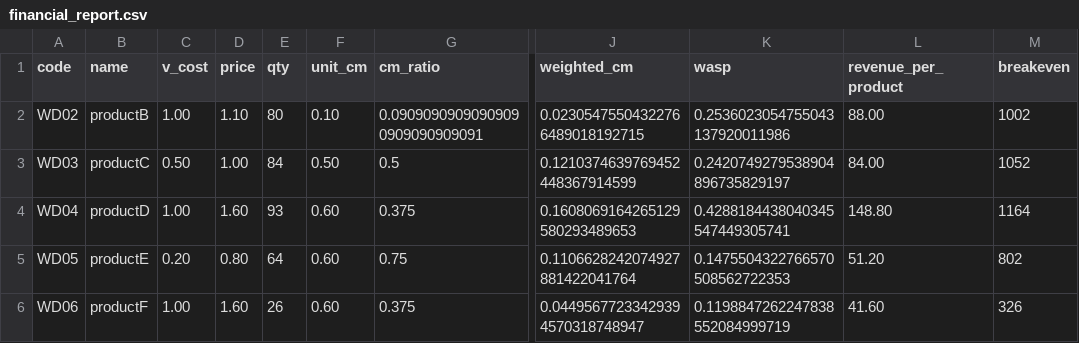
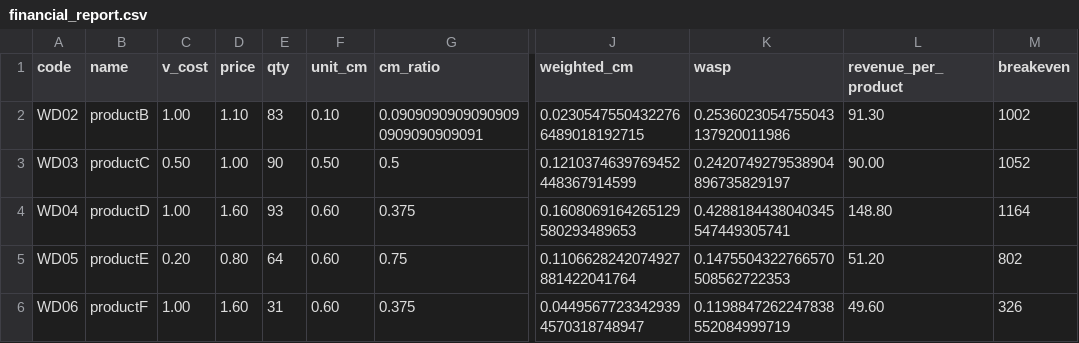
Before and after one commit to darius-aq/Project, a CSV file: financial_report.csv, drawn as a sheet; only a part is shown, gaps mark what is left out; the diff names each change by its address in the sheet, - before the commit and + after, or states it on an @@ line.

```diff
--- a/financial_report.csv
+++ b/financial_report.csv
-E2 (qty): 80
+E2 (qty): 83
-L2 (revenue_per_product): 88.00
+L2 (revenue_per_product): 91.30
-E3 (qty): 84
+E3 (qty): 90
-L3 (revenue_per_product): 84.00
+L3 (revenue_per_product): 90.00
-E6 (qty): 26
+E6 (qty): 31
-L6 (revenue_per_product): 41.60
+L6 (revenue_per_product): 49.60
```
Also changed, not shown: products.csv, sales_log.csv, 2 other files.
